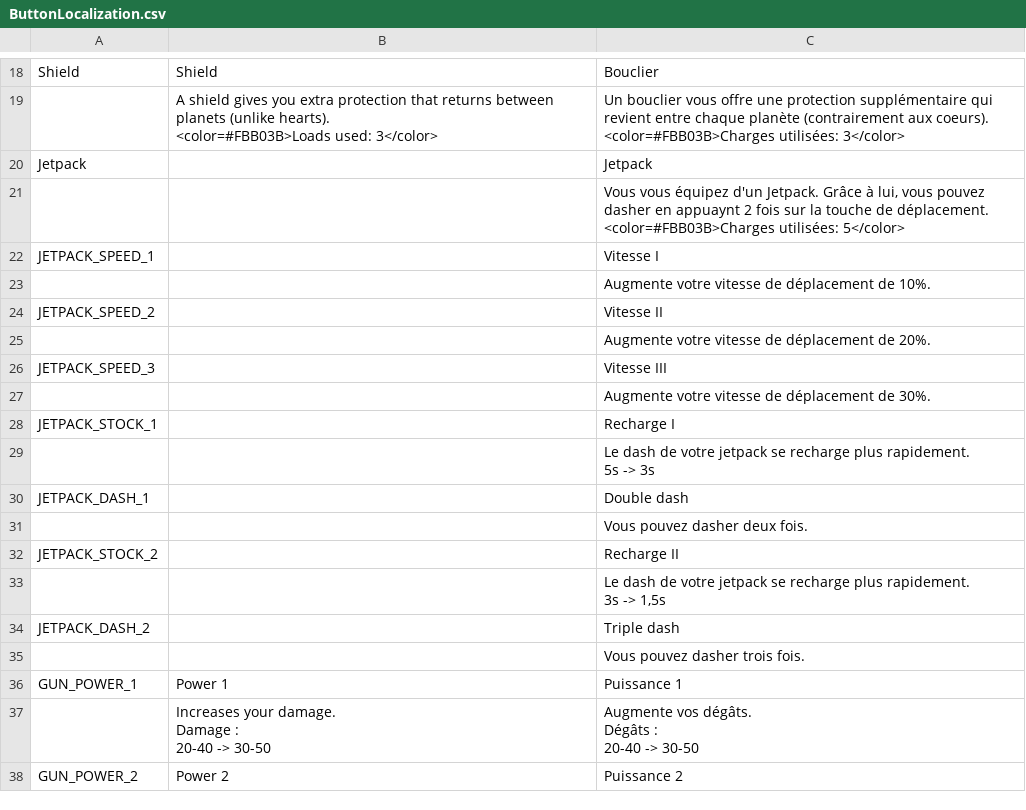
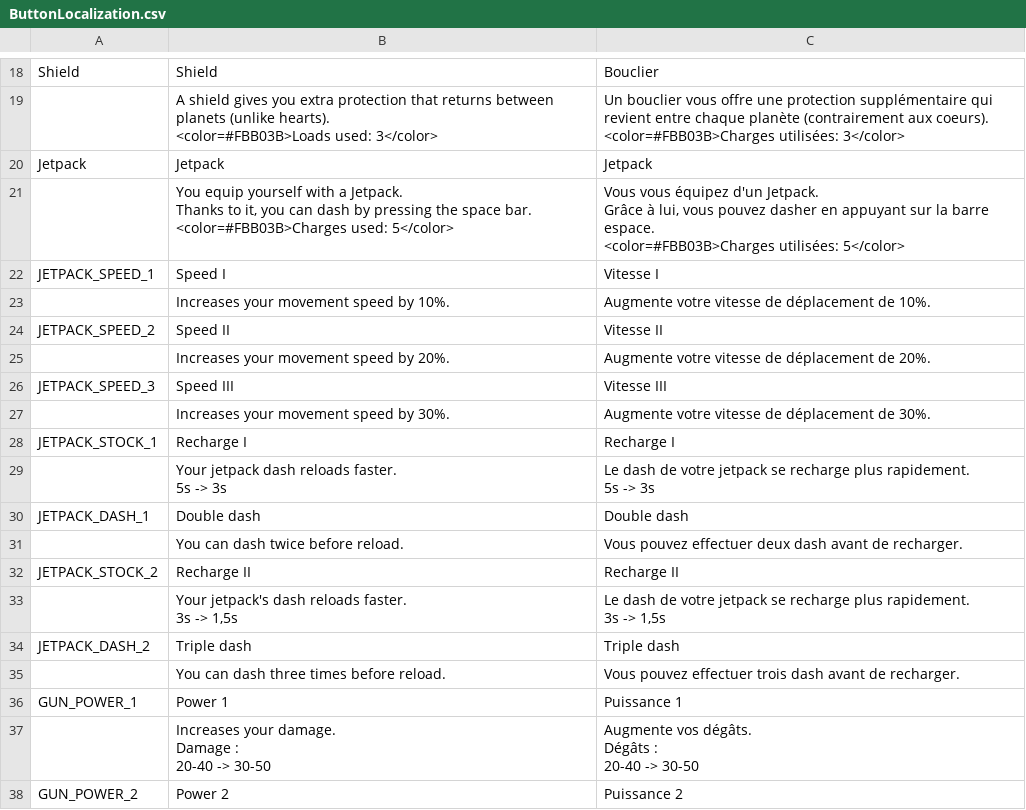
Before and after one commit to XavierClavel/SpaceSurvivorOrbital, a CSV file: Assets/Data/ButtonLocalization.csv, drawn as a sheet; only a part is shown, gaps mark what is left out.

Commit message:
dash text

```diff
--- a/Assets/Data/ButtonLocalization.csv
+++ b/Assets/Data/ButtonLocalization.csv
@@ -49,24 +49,32 @@ Shield;Shield;Bouclier
 <color=#FBB03B>Charges utilisées: 3</color>"
-Jetpack;;Jetpack
-;;"Vous vous équipez d'un Jetpack. Grâce à lui, vous pouvez dasher en appuaynt 2 fois sur la touche de déplacement.
-
-<color=#FBB03B>Charges utilisées: 5</color>"
-JETPACK_SPEED_1;;Vitesse I
-;;Augmente votre vitesse de déplacement de 10%.
-JETPACK_SPEED_2;;Vitesse II
-;;Augmente votre vitesse de déplacement de 20%.
-JETPACK_SPEED_3;;Vitesse III
-;;Augmente votre vitesse de déplacement de 30%.
-JETPACK_STOCK_1;;Recharge I
-;;"Le dash de votre jetpack se recharge plus rapidement.
-
-5s -> 3s"
-JETPACK_DASH_1;;Double dash
-;;Vous pouvez dasher deux fois.
-JETPACK_STOCK_2;;Recharge II
-;;"Le dash de votre jetpack se recharge plus rapidement.
-
-3s -> 1,5s"
-JETPACK_DASH_2;;Triple dash
-;;Vous pouvez dasher trois fois.
+Jetpack;Jetpack;Jetpack
+;"You equip yourself with a Jetpack.
+Thanks to it, you can dash by pressing the space bar.
+
+<color=#FBB03B>Charges used: 5</color>";"Vous vous équipez d'un Jetpack.
+Grâce à lui, vous pouvez dasher en appuyant sur la barre espace.
+
+<color=#FBB03B>Charges utilisées: 5</color>"
+JETPACK_SPEED_1;Speed I;Vitesse I
+;Increases your movement speed by 10%.;Augmente votre vitesse de déplacement de 10%.
+JETPACK_SPEED_2;Speed II;Vitesse II
+;Increases your movement speed by 20%.;Augmente votre vitesse de déplacement de 20%.
+JETPACK_SPEED_3;Speed III;Vitesse III
+;Increases your movement speed by 30%.;Augmente votre vitesse de déplacement de 30%.
+JETPACK_STOCK_1;Recharge I;Recharge I
+;"Your jetpack dash reloads faster.
+
+5s -> 3s";"Le dash de votre jetpack se recharge plus rapidement.
+
+5s -> 3s"
+JETPACK_DASH_1;Double dash;Double dash
+;You can dash twice before reload.;Vous pouvez effectuer deux dash avant de recharger.
+JETPACK_STOCK_2;Recharge II;Recharge II
+;"Your jetpack's dash reloads faster.
+
+3s -> 1,5s";"Le dash de votre jetpack se recharge plus rapidement.
+
+3s -> 1,5s"
+JETPACK_DASH_2;Triple dash;Triple dash
+;You can dash three times before reload.;Vous pouvez effectuer trois dash avant de recharger.
 GUN_POWER_1;Power 1;Puissance 1
```
